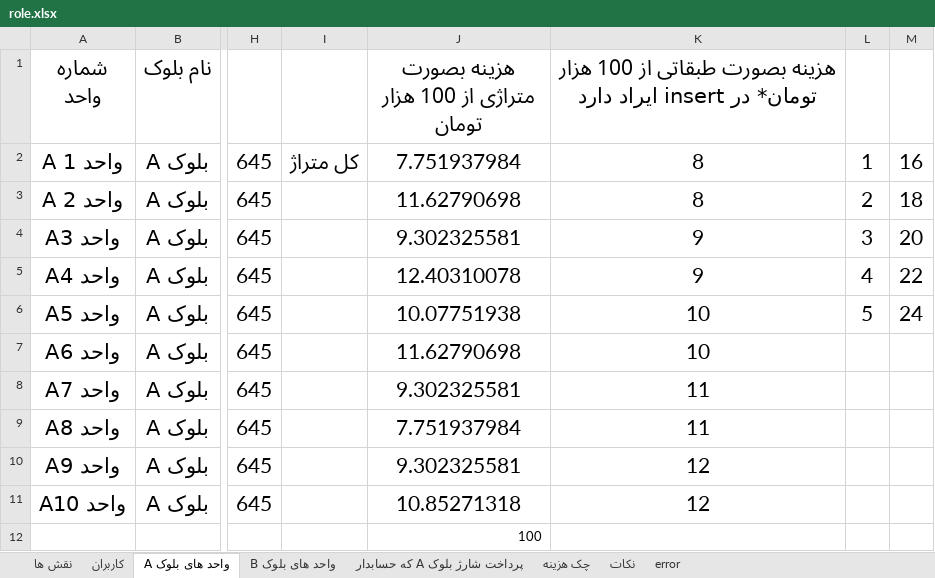
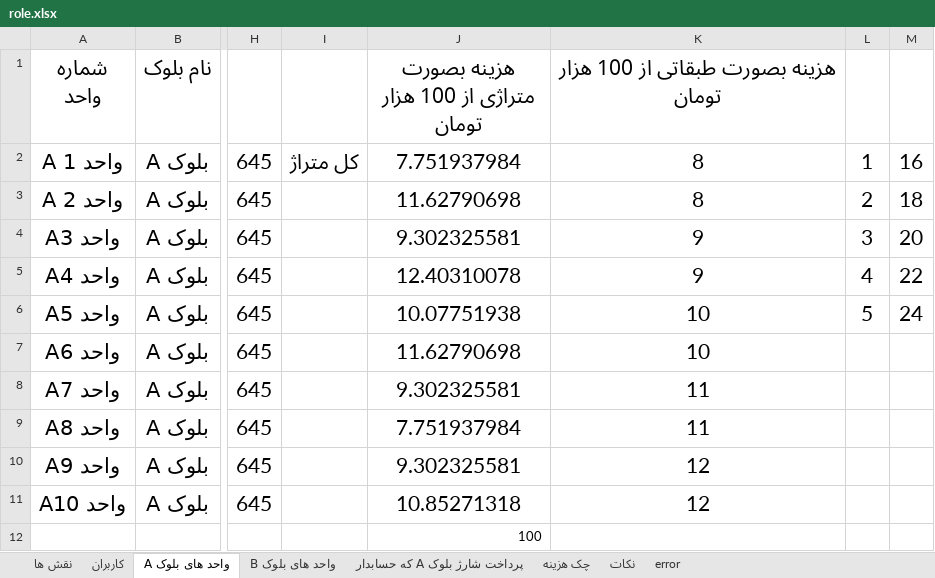
Before and after one commit to khajehosseini/society, an Excel workbook: role.xlsx, sheet واحد های بلوک A, drawn as a sheet; only a part is shown, gaps mark what is left out; values as stored, in another font and other column widths than the file's, no borders; the diff names each change by its address in the sheet, - before the commit and + after, or states it on an @@ line.

```diff
--- a/role.xlsx (sheet واحد های بلوک A)
+++ b/role.xlsx (sheet واحد های بلوک A)
-K1: …100 هزار تومان* در insert ایراد دارد
+K1: …100 هزار تومان
```
Also changed, not shown: 2 other files.
